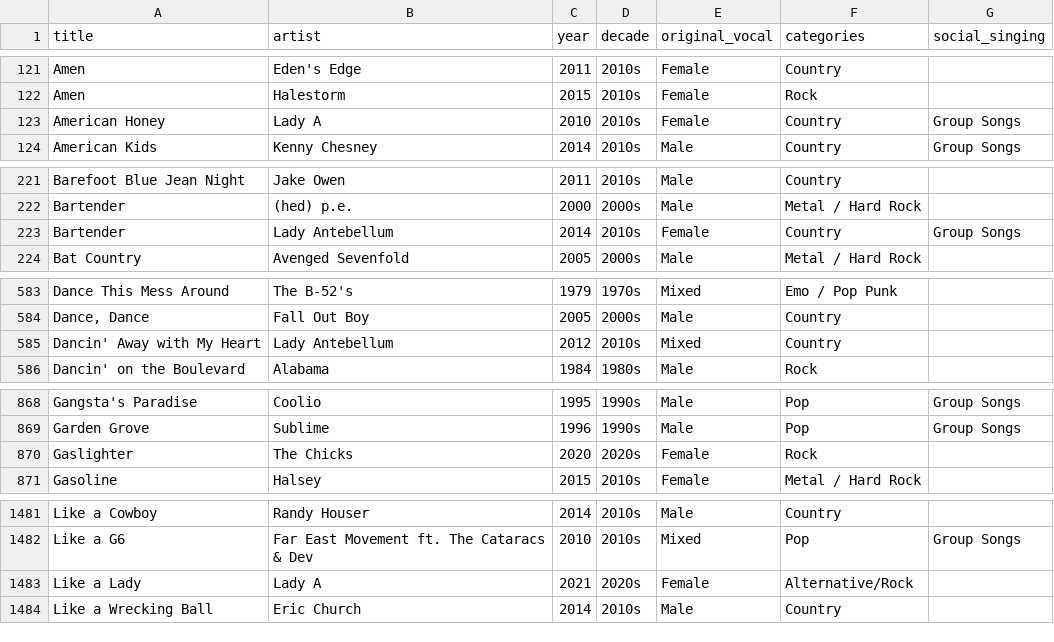
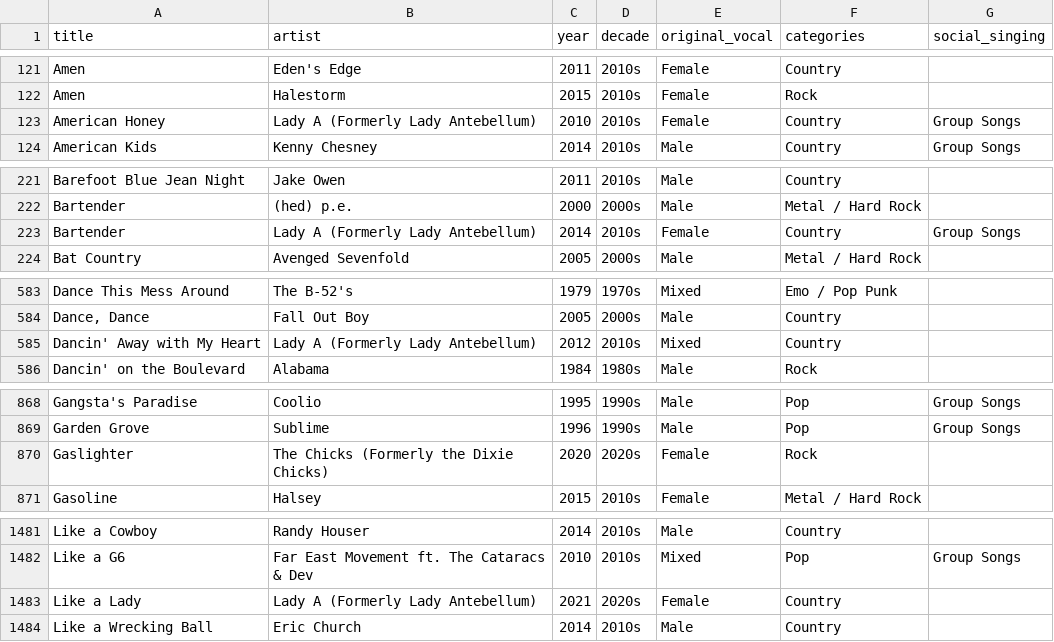
Before and after one commit to treasurevalleytechtavern/Overland-Song-List, a CSV file: songs.csv, drawn as a sheet; only a part is shown, gaps mark what is left out; the diff covers the shown part only.

Commit message:
Lady A and Dixie Chicks update

```diff
--- a/songs.csv
+++ b/songs.csv
@@ -122,3 +122,3 @@ Amen,Eden's Edge,2011,2010s,Female,Country,
 Amen,Halestorm,2015,2010s,Female,Rock,
-American Honey,Lady A,2010,2010s,Female,Country,Group Songs
+American Honey,Lady A (Formerly Lady Antebellum),2010,2010s,Female,Country,Group Songs
 American Kids,Kenny Chesney,2014,2010s,Male,Country,Group Songs
@@ -222,3 +222,3 @@ Barefoot Blue Jean Night,Jake Owen,2011,2010s,Male,Country,
 Bartender,(hed) p.e.,2000,2000s,Male,Metal / Hard Rock,
-Bartender,Lady Antebellum,2014,2010s,Female,Country,Group Songs
+Bartender,Lady A (Formerly Lady Antebellum),2014,2010s,Female,Country,Group Songs
 Bat Country,Avenged Sevenfold,2005,2000s,Male,Metal / Hard Rock,
@@ -584,3 +584,3 @@ Dance This Mess Around,The B-52's,1979,1970s,Mixed,Emo / Pop Punk,
 "Dance, Dance",Fall Out Boy,2005,2000s,Male,Country,
-Dancin' Away with My Heart,Lady Antebellum,2012,2010s,Mixed,Country,
+Dancin' Away with My Heart,Lady A (Formerly Lady Antebellum),2012,2010s,Mixed,Country,
 Dancin' on the Boulevard,Alabama,1984,1980s,Male,Rock,
@@ -869,3 +869,3 @@ Gangsta's Paradise,Coolio,1995,1990s,Male,Pop,Group Songs
 Garden Grove,Sublime,1996,1990s,Male,Pop,Group Songs
-Gaslighter,The Chicks,2020,2020s,Female,Rock,
+Gaslighter,The Chicks (Formerly the Dixie Chicks),2020,2020s,Female,Rock,
 Gasoline,Halsey,2015,2010s,Female,Metal / Hard Rock,
@@ -1482,3 +1482,3 @@ Like a Cowboy,Randy Houser,2014,2010s,Male,Country,
 Like a G6,Far East Movement ft. The Cataracs & Dev,2010,2010s,Mixed,Pop,Group Songs
-Like a Lady,Lady A,2021,2020s,Female,Alternative/Rock,
+Like a Lady,Lady A (Formerly Lady Antebellum),2021,2020s,Female,Country,
 Like a Wrecking Ball,Eric Church,2014,2010s,Male,Country,
```
Also changed, not shown: 2 removed rows and 11 edited cells elsewhere in this file, 2 other files.
